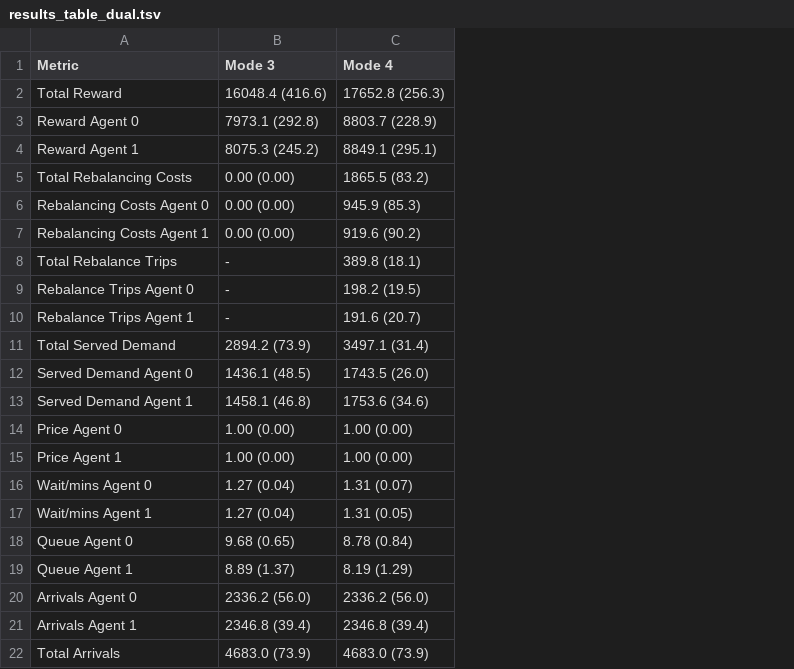
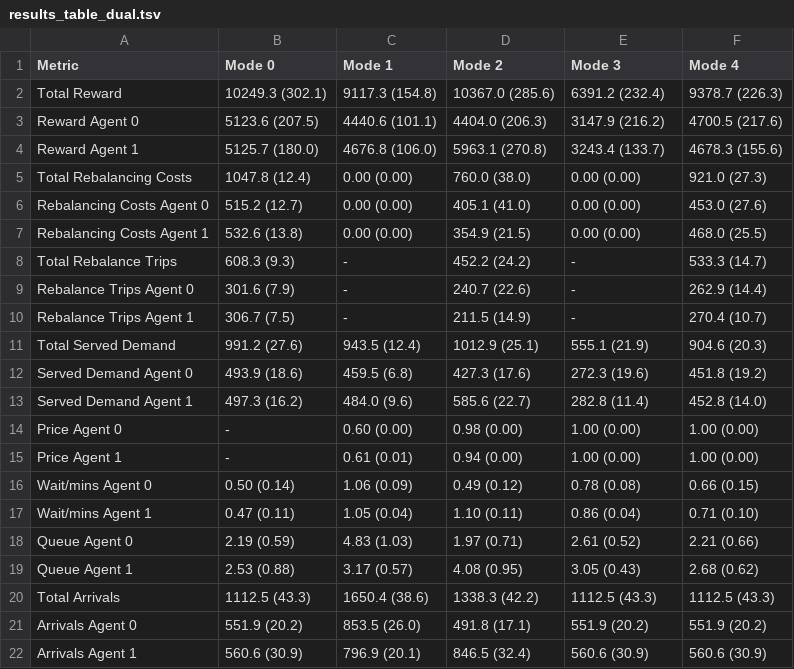
Before and after one commit to emto17ab/rl-pricing-amod, a TSV file: results_table_dual.tsv, drawn as a sheet; removed rows and columns are numbered as before the commit, all else as after; the diff names each change by its address in the sheet, - before the commit and + after, or states it on an @@ line.

```diff
--- a/results_table_dual.tsv
+++ b/results_table_dual.tsv
+column B (Mode 0), rows 2-19: 10249.3 (302.1) | 5123.6 (207.5) | 5125.7 (180.0) | 1047.8 (12.4) | 515.2 (12.7) | 532.6 (13.8) | 608.3 (9.3) | 301.6 (7.9) | 306.7 (7.5) | 991.2 (27.6) | 493.9 (18.6) | 497.3 (16.2) | - | - | 0.50 (0.14) | 0.47 (0.11) | 2.19 (0.59) | 2.53 (0.88); rows 21-22: 551.9 (20.2) | 560.6 (30.9)
+column C (Mode 1), rows 2-19: 9117.3 (154.8) | 4440.6 (101.1) | 4676.8 (106.0) | 0.00 (0.00) | 0.00 (0.00) | 0.00 (0.00) | - | - | - | 943.5 (12.4) | 459.5 (6.8) | 484.0 (9.6) | 0.60 (0.00) | 0.61 (0.01) | 1.06 (0.09) | 1.05 (0.04) | 4.83 (1.03) | 3.17 (0.57); rows 21-22: 853.5 (26.0) | 796.9 (20.1)
+column D (Mode 2), rows 2-19: 10367.0 (285.6) | 4404.0 (206.3) | 5963.1 (270.8) | 760.0 (38.0) | 405.1 (41.0) | 354.9 (21.5) | 452.2 (24.2) | 240.7 (22.6) | 211.5 (14.9) | 1012.9 (25.1) | 427.3 (17.6) | 585.6 (22.7) | 0.98 (0.00) | 0.94 (0.00) | 0.49 (0.12) | 1.10 (0.11) | 1.97 (0.71) | 4.08 (0.95); rows 21-22: 491.8 (17.1) | 846.5 (32.4)
-column C (Mode 4), rows 2-21: 17652.8 (256.3) | 8803.7 (228.9) | 8849.1 (295.1) | 1865.5 (83.2) | 945.9 (85.3) | 919.6 (90.2) | 389.8 (18.1) | 198.2 (19.5) | 191.6 (20.7) | 3497.1 (31.4) | 1743.5 (26.0) | 1753.6 (34.6) | 1.00 (0.00) | 1.00 (0.00) | 1.31 (0.07) | 1.31 (0.05) | 8.78 (0.84) | 8.19 (1.29) | 2336.2 (56.0) | 2346.8 (39.4)
+column F (Mode 4), rows 2-19: 9378.7 (226.3) | 4700.5 (217.6) | 4678.3 (155.6) | 921.0 (27.3) | 453.0 (27.6) | 468.0 (25.5) | 533.3 (14.7) | 262.9 (14.4) | 270.4 (10.7) | 904.6 (20.3) | 451.8 (19.2) | 452.8 (14.0) | 1.00 (0.00) | 1.00 (0.00) | 0.66 (0.15) | 0.71 (0.10) | 2.21 (0.66) | 2.68 (0.62); rows 21-22: 551.9 (20.2) | 560.6 (30.9)
-E2 (Mode 3): 16048.4 (416.6)
+E2 (Mode 3): 6391.2 (232.4)
-E3 (Mode 3): 7973.1 (292.8)
+E3 (Mode 3): 3147.9 (216.2)
-E4 (Mode 3): 8075.3 (245.2)
+E4 (Mode 3): 3243.4 (133.7)
-E11 (Mode 3): 2894.2 (73.9)
+E11 (Mode 3): 555.1 (21.9)
-E12 (Mode 3): 1436.1 (48.5)
+E12 (Mode 3): 272.3 (19.6)
-E13 (Mode 3): 1458.1 (46.8)
+E13 (Mode 3): 282.8 (11.4)
-E16 (Mode 3): 1.27 (0.04)
+E16 (Mode 3): 0.78 (0.08)
-E17 (Mode 3): 1.27 (0.04)
+E17 (Mode 3): 0.86 (0.04)
-E18 (Mode 3): 9.68 (0.65)
+E18 (Mode 3): 2.61 (0.52)
-E19 (Mode 3): 8.89 (1.37)
+E19 (Mode 3): 3.05 (0.43)
+row 20: Total Arrivals | 1112.5 (43.3) | 1650.4 (38.6) | 1338.3 (42.2) | 1112.5 (43.3) | 1112.5 (43.3)
-E21 (Mode 3): 2336.2 (56.0)
+E21 (Mode 3): 551.9 (20.2)
-E22 (Mode 3): 2346.8 (39.4)
+E22 (Mode 3): 560.6 (30.9)
-row 22: Total Arrivals | 4683.0 (73.9) | 4683.0 (73.9)
```
Also changed, not shown: 13 other files.
